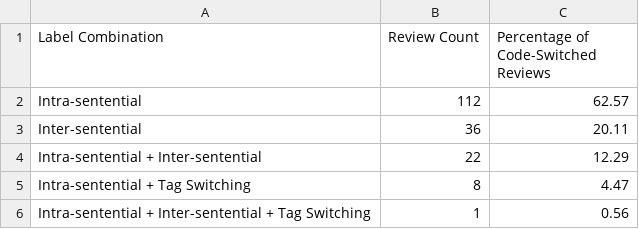
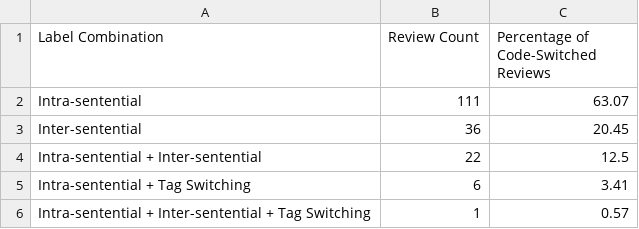
Before and after one commit to YongZhou02/cpc353-code-switching, a CSV file: data/CPC353_kwic_outputs/03_switching_type_combinations.csv, drawn as a sheet.

```diff
--- a/data/CPC353_kwic_outputs/03_switching_type_combinations.csv
+++ b/data/CPC353_kwic_outputs/03_switching_type_combinations.csv
@@ -1,6 +1,6 @@
 Label Combination,Review Count,Percentage of Code-Switched Reviews
-Intra-sentential,112,62.57
-Inter-sentential,36,20.11
-Intra-sentential + Inter-sentential,22,12.29
-Intra-sentential + Tag Switching,8,4.47
-Intra-sentential + Inter-sentential + Tag Switching,1,0.56
+Intra-sentential,111,63.07
+Inter-sentential,36,20.45
+Intra-sentential + Inter-sentential,22,12.5
+Intra-sentential + Tag Switching,6,3.41
+Intra-sentential + Inter-sentential + Tag Switching,1,0.57
```
Also changed, not shown: analysis/validation/evidence/revised_qualitative_evidence.csv, data/CPC353_kwic_outputs/04_kwic_concordance.csv, 9 other files.
